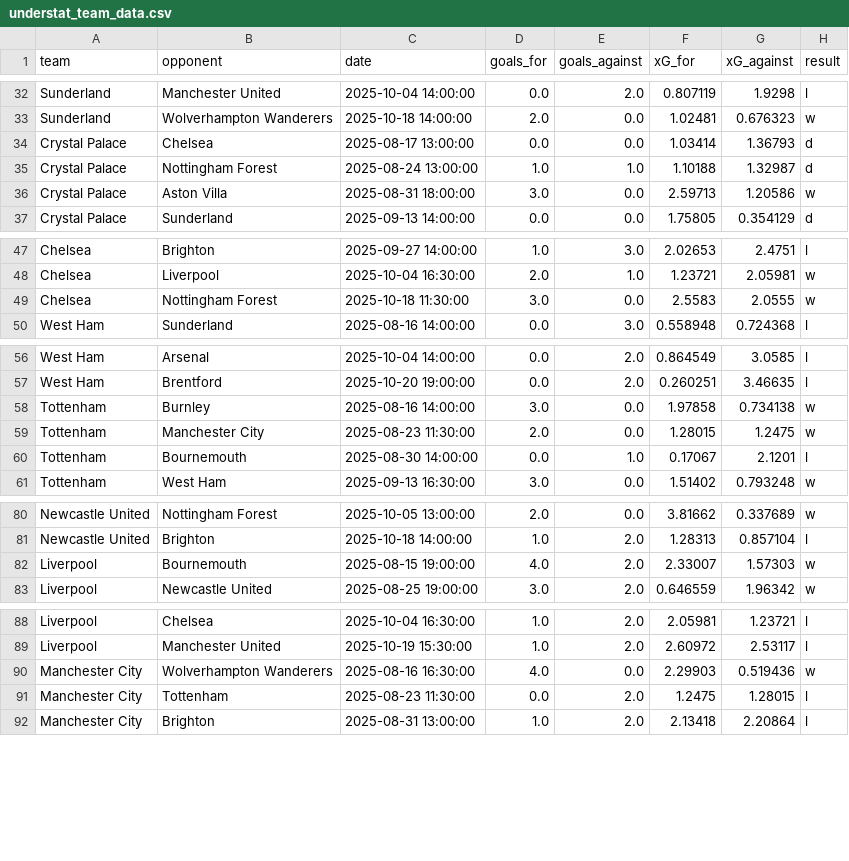
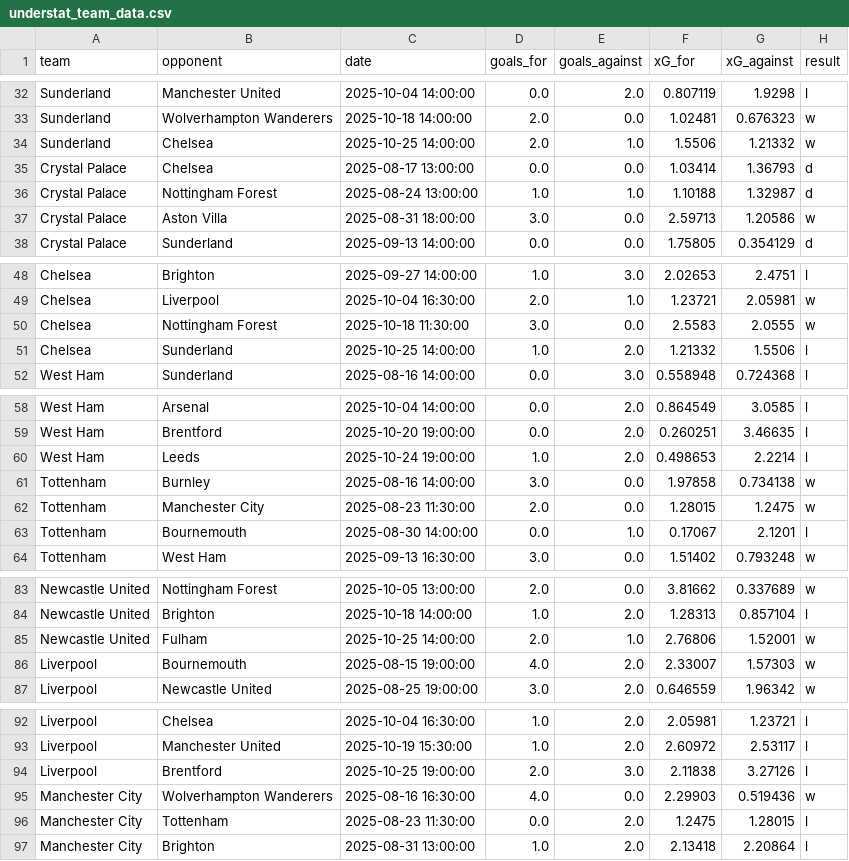
Before and after one commit to MatthewFcode/PL-Match-Model, a CSV file: ml-service/data/understat_team_data.csv, drawn as a sheet; only a part is shown, gaps mark what is left out; the diff covers the shown part only.

```diff
--- a/ml-service/data/understat_team_data.csv
+++ b/ml-service/data/understat_team_data.csv
@@ -33,2 +33,3 @@ Sunderland,Manchester United,2025-10-04 14:00:00,0.0,2.0,0.807119,1.9298,l
 Sunderland,Wolverhampton Wanderers,2025-10-18 14:00:00,2.0,0.0,1.02481,0.676323,w
+Sunderland,Chelsea,2025-10-25 14:00:00,2.0,1.0,1.5506,1.21332,w
 Crystal Palace,Chelsea,2025-08-17 13:00:00,0.0,0.0,1.03414,1.36793,d
@@ -49,2 +50,3 @@ Chelsea,Liverpool,2025-10-04 16:30:00,2.0,1.0,1.23721,2.05981,w
 Chelsea,Nottingham Forest,2025-10-18 11:30:00,3.0,0.0,2.5583,2.0555,w
+Chelsea,Sunderland,2025-10-25 14:00:00,1.0,2.0,1.21332,1.5506,l
 West Ham,Sunderland,2025-08-16 14:00:00,0.0,3.0,0.558948,0.724368,l
@@ -57,2 +59,3 @@ West Ham,Arsenal,2025-10-04 14:00:00,0.0,2.0,0.864549,3.0585,l
 West Ham,Brentford,2025-10-20 19:00:00,0.0,2.0,0.260251,3.46635,l
+West Ham,Leeds,2025-10-24 19:00:00,1.0,2.0,0.498653,2.2214,l
 Tottenham,Burnley,2025-08-16 14:00:00,3.0,0.0,1.97858,0.734138,w
@@ -81,2 +84,3 @@ Newcastle United,Nottingham Forest,2025-10-05 13:00:00,2.0,0.0,3.81662,0.337689,
 Newcastle United,Brighton,2025-10-18 14:00:00,1.0,2.0,1.28313,0.857104,l
+Newcastle United,Fulham,2025-10-25 14:00:00,2.0,1.0,2.76806,1.52001,w
 Liverpool,Bournemouth,2025-08-15 19:00:00,4.0,2.0,2.33007,1.57303,w
@@ -89,2 +93,3 @@ Liverpool,Chelsea,2025-10-04 16:30:00,1.0,2.0,2.05981,1.23721,l
 Liverpool,Manchester United,2025-10-19 15:30:00,1.0,2.0,2.60972,2.53117,l
+Liverpool,Brentford,2025-10-25 19:00:00,2.0,3.0,2.11838,3.27126,l
 Manchester City,Wolverhampton Wanderers,2025-08-16 16:30:00,4.0,0.0,2.29903,0.519436,w
```
Also changed, not shown: 5 added rows elsewhere in this file, ml-service/data/pl_fixtures.csv, 5 other files.
